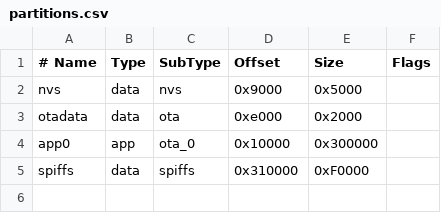
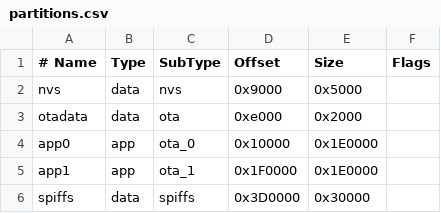
Before and after one commit to lupichon/home_station_firmware, a CSV file: partitions.csv, drawn as a sheet.

Commit message:
fix: tests et corrections des TODO après dev du week end
* partitions.csv: ajout d'une 2eme partitions pour permette a l'esp de recevoir la nouvelle via wifi tandis que l'ancien firmware tourne toujours pendant l'upload

* wifi_update_page.hpp: correction d'un petit bug d'affichage

* wifi_status_page.hpp: refresh de la page toutes les secondes

```diff
--- a/partitions.csv
+++ b/partitions.csv
@@ -3,3 +3,4 @@ nvs,      data, nvs,     0x9000,   0x5000,
 otadata,  data, ota,     0xe000,   0x2000,
-app0,     app,  ota_0,   0x10000,  0x300000,
-spiffs,   data, spiffs,  0x310000, 0xF0000,
+app0,     app,  ota_0,   0x10000,  0x1E0000,
+app1,     app,  ota_1,   0x1F0000, 0x1E0000,
+spiffs,   data, spiffs,  0x3D0000, 0x30000,
```
Also changed, not shown: 3 other files.
